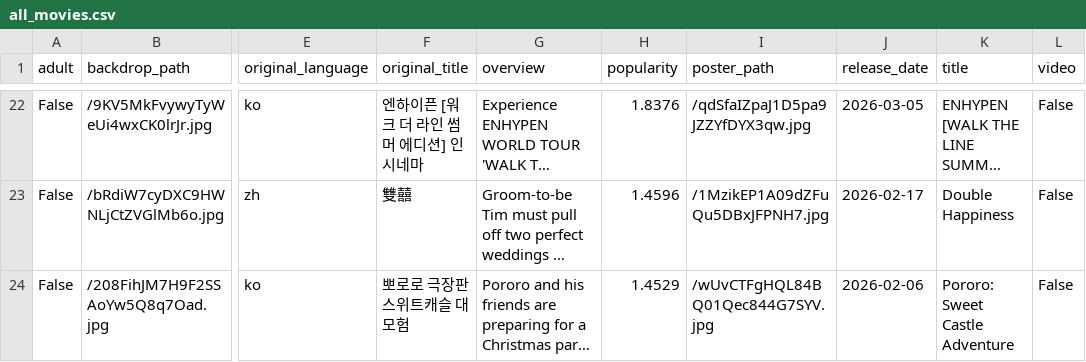
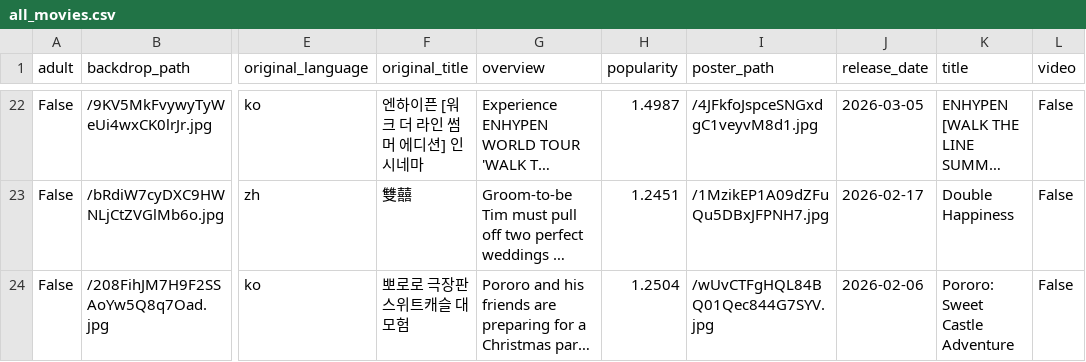
Before and after one commit to sabinahung/now-streaming-tw, a CSV file: all_movies.csv, drawn as a sheet; only a part is shown, gaps mark what is left out; long unchanged cells end in …; the diff covers the shown part only; the diff names each change by its address in the sheet, - before the commit and + after, or states it on an @@ line.

```diff
--- a/all_movies.csv
+++ b/all_movies.csv
-H22 (popularity): 1.8376
+H22 (popularity): 1.4987
-I22 (poster_path): /qdSfaIZpaJ1D5pa9JZZYfDYX3qw.jpg
+I22 (poster_path): /4JFkfoJspceSNGxdgC1veyvM8d1.jpg
-H23 (popularity): 1.4596
+H23 (popularity): 1.2451
-H24 (popularity): 1.4529
+H24 (popularity): 1.2504
```
Also changed, not shown: 4 added rows, 4 removed rows and 32 edited cells elsewhere in this file.
